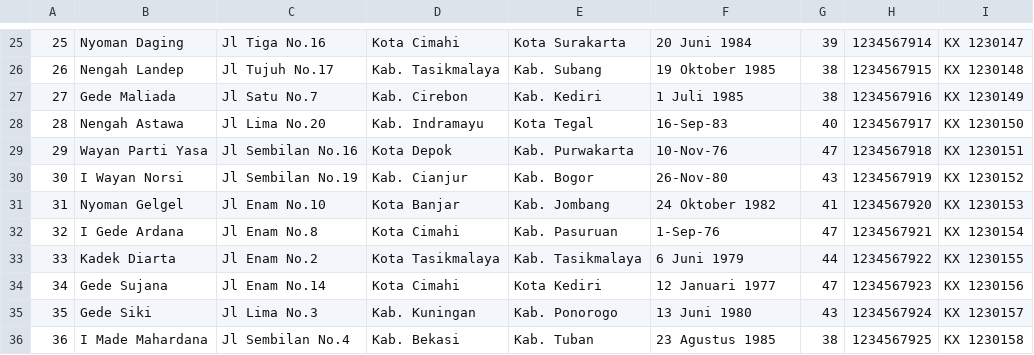
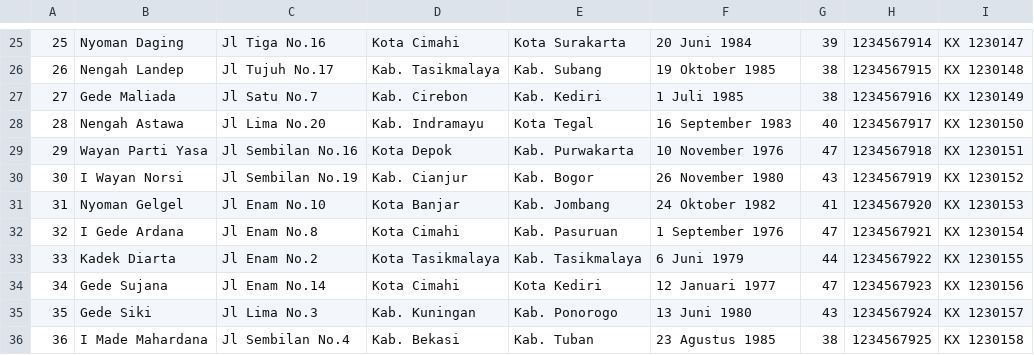
Before and after one commit to randy-25/TUBES-PMC-09, a CSV file: data/Data Pasien.csv, drawn as a sheet; only a part is shown, gaps mark what is left out; the diff covers the shown part only.

```diff
--- a/data/Data Pasien.csv
+++ b/data/Data Pasien.csv
@@ -27,7 +27,7 @@
 27,Gede Maliada,Jl Satu No.7,Kab. Cirebon,Kab. Kediri,1 Juli 1985,38,1234567916,KX 1230149
-28,Nengah Astawa,Jl Lima No.20,Kab. Indramayu,Kota Tegal,16-Sep-83,40,1234567917,KX 1230150
-29,Wayan Parti Yasa,Jl Sembilan No.16,Kota Depok,Kab. Purwakarta,10-Nov-76,47,1234567918,KX 1230151
-30,I Wayan Norsi,Jl Sembilan No.19,Kab. Cianjur,Kab. Bogor,26-Nov-80,43,1234567919,KX 1230152
+28,Nengah Astawa,Jl Lima No.20,Kab. Indramayu,Kota Tegal,16 September 1983,40,1234567917,KX 1230150
+29,Wayan Parti Yasa,Jl Sembilan No.16,Kota Depok,Kab. Purwakarta,10 November 1976,47,1234567918,KX 1230151
+30,I Wayan Norsi,Jl Sembilan No.19,Kab. Cianjur,Kab. Bogor,26 November 1980,43,1234567919,KX 1230152
 31,Nyoman Gelgel,Jl Enam No.10,Kota Banjar,Kab. Jombang,24 Oktober 1982,41,1234567920,KX 1230153
-32,I Gede Ardana,Jl Enam No.8,Kota Cimahi,Kab. Pasuruan,1-Sep-76,47,1234567921,KX 1230154
+32,I Gede Ardana,Jl Enam No.8,Kota Cimahi,Kab. Pasuruan,1 September 1976,47,1234567921,KX 1230154
 33,Kadek Diarta,Jl Enam No.2,Kota Tasikmalaya,Kab. Tasikmalaya,6 Juni 1979,44,1234567922,KX 1230155
```
Also changed, not shown: 1 added row and 8 edited cells elsewhere in this file, data/Riwayat Pasien.csv, 3 other files.
